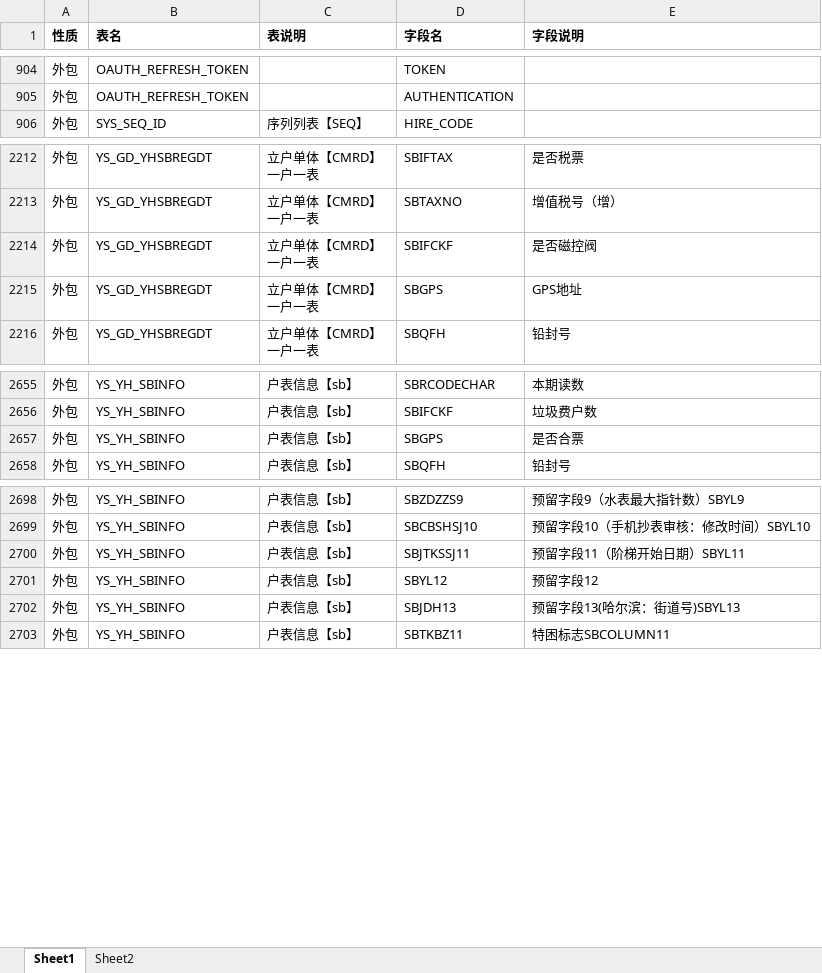
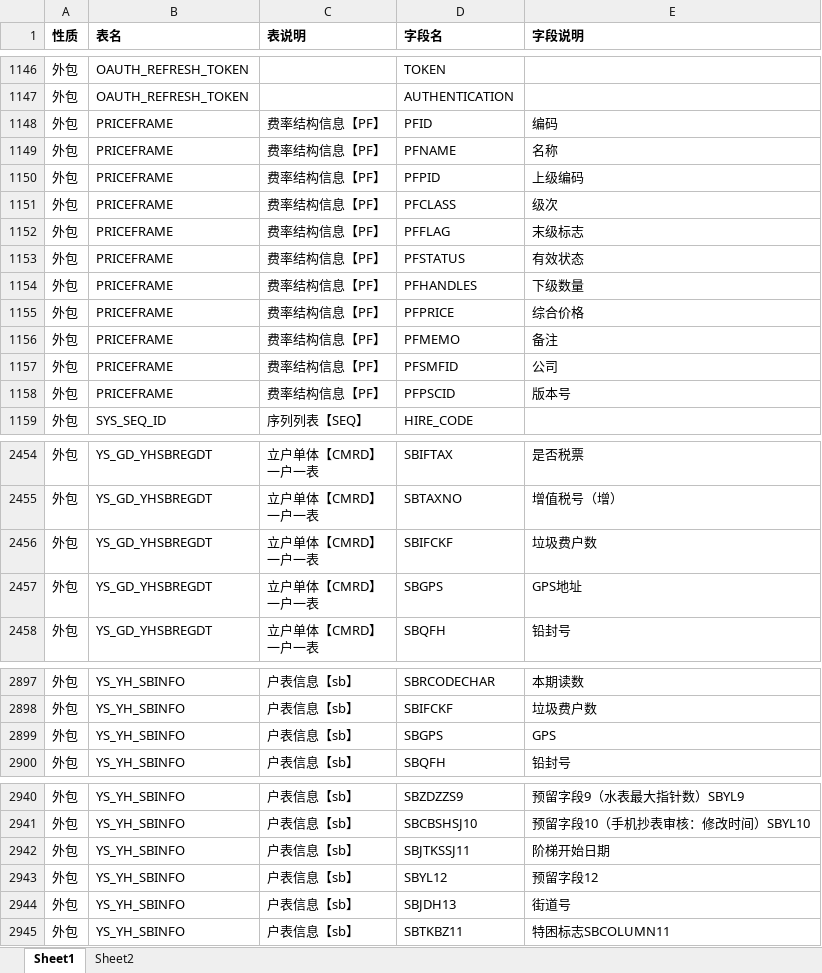
Before and after one commit to liuwentao001/20201001HRBZLS, an Excel workbook: 02.营收系统表结构_外包.xlsx, sheet Sheet1, drawn as a sheet; only a part is shown, gaps mark what is left out; values as stored, in another font and other column widths than the file's, no borders; addresses are those after the commit; the diff covers the shown part only; the diff names each change by its address in the sheet, - before the commit and + after, or states it on an @@ line.

```diff
--- a/02.营收系统表结构_外包.xlsx (sheet Sheet1)
+++ b/02.营收系统表结构_外包.xlsx (sheet Sheet1)
+row 1148: 外包 | PRICEFRAME | 费率结构信息【PF】 | PFID | 编码
+row 1149: 外包 | PRICEFRAME | 费率结构信息【PF】 | PFNAME | 名称
+row 1150: 外包 | PRICEFRAME | 费率结构信息【PF】 | PFPID | 上级编码
+row 1151: 外包 | PRICEFRAME | 费率结构信息【PF】 | PFCLASS | 级次
+row 1152: 外包 | PRICEFRAME | 费率结构信息【PF】 | PFFLAG | 末级标志
+row 1153: 外包 | PRICEFRAME | 费率结构信息【PF】 | PFSTATUS | 有效状态
+row 1154: 外包 | PRICEFRAME | 费率结构信息【PF】 | PFHANDLES | 下级数量
+row 1155: 外包 | PRICEFRAME | 费率结构信息【PF】 | PFPRICE | 综合价格
+row 1156: 外包 | PRICEFRAME | 费率结构信息【PF】 | PFMEMO | 备注
+row 1157: 外包 | PRICEFRAME | 费率结构信息【PF】 | PFSMFID | 公司
+row 1158: 外包 | PRICEFRAME | 费率结构信息【PF】 | PFPSCID | 版本号
-E2456 (字段说明): 是否磁控阀
+E2456 (字段说明): 垃圾费户数
-E2899 (字段说明): 是否合票
+E2899 (字段说明): GPS
-E2942 (字段说明): 预留字段11（阶梯开始日期）SBYL11
+E2942 (字段说明): 阶梯开始日期
-E2944 (字段说明): 预留字段13(哈尔滨：街道号)SBYL13
+E2944 (字段说明): 街道号
```
Also changed, not shown: 248 added rows, 17 removed rows and 5 edited cells elsewhere in this sheet, 12 other files.
